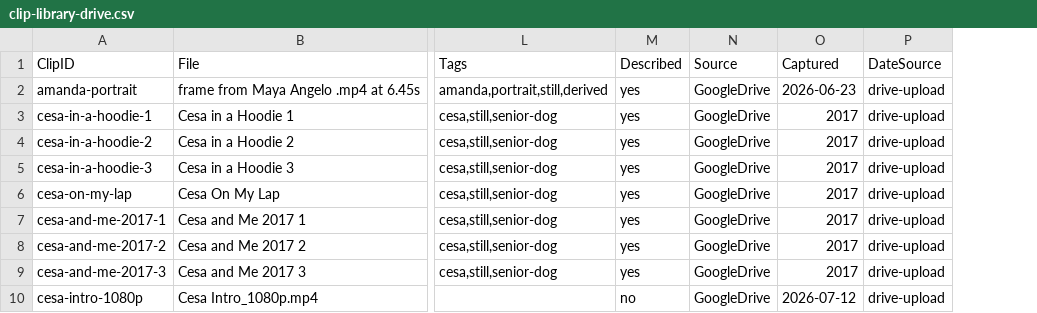
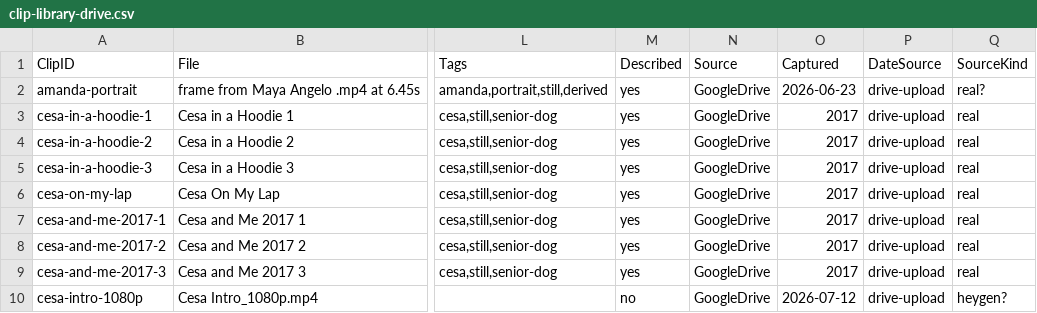
Before and after one commit to amandakersh85-sketch/GentleMuse, a CSV file: filing-system/data/clip-library-drive.csv, drawn as a sheet; only a part is shown, gaps mark what is left out; the diff names each change by its address in the sheet, - before the commit and + after, or states it on an @@ line.

```diff
--- a/filing-system/data/clip-library-drive.csv
+++ b/filing-system/data/clip-library-drive.csv
+column Q (SourceKind), rows 2-10: real? | real | real | real | real | real | real | real | heygen?
```
Also changed, not shown: 4 other files.
